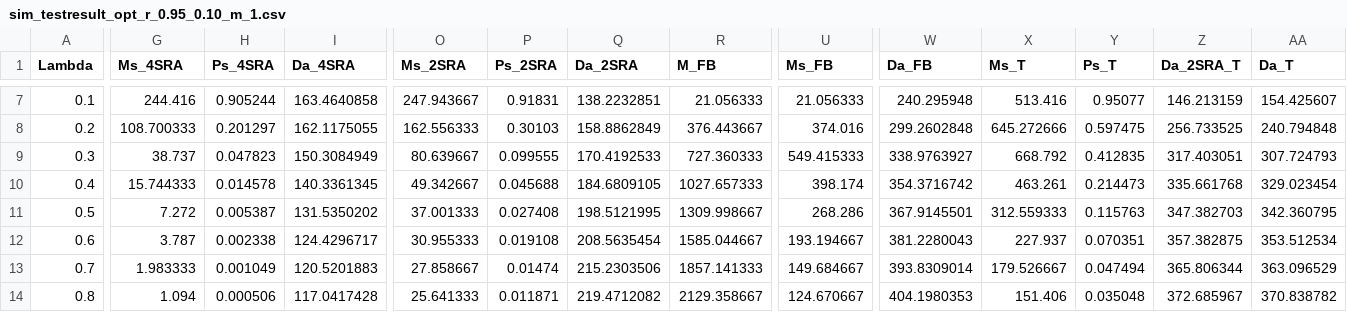
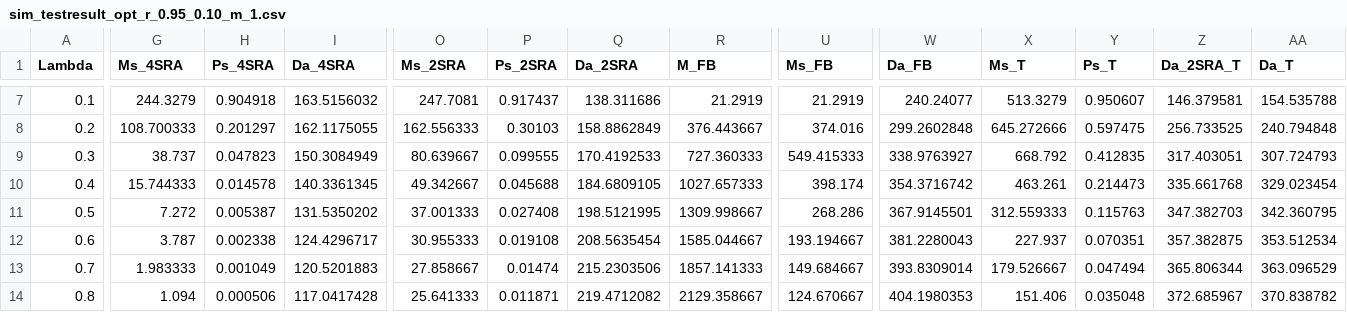
Before and after one commit to timlin0307/Thesis-Simulation, a CSV file: 2SRA and 4SRA with T_DATA in NTN/Journal_final_results/opt_r/sim_testresult_opt_r_0.95_0.10_m_1.csv, drawn as a sheet; only a part is shown, gaps mark what is left out; the diff covers the shown part only; the diff names each change by its address in the sheet, - before the commit and + after, or states it on an @@ line.

```diff
--- a/2SRA and 4SRA with T_DATA in NTN/Journal_final_results/opt_r/sim_testresult_opt_r_0.95_0.10_m_1.csv
+++ b/2SRA and 4SRA with T_DATA in NTN/Journal_final_results/opt_r/sim_testresult_opt_r_0.95_0.10_m_1.csv
-G7 (Ms_4SRA): 244.416
+G7 (Ms_4SRA): 244.3279
-H7 (Ps_4SRA): 0.905244
+H7 (Ps_4SRA): 0.904918
-I7 (Da_4SRA): 163.4640858
+I7 (Da_4SRA): 163.5156032
-O7 (Ms_2SRA): 247.943667
+O7 (Ms_2SRA): 247.7081
-P7 (Ps_2SRA): 0.91831
+P7 (Ps_2SRA): 0.917437
-Q7 (Da_2SRA): 138.2232851
+Q7 (Da_2SRA): 138.311686
-R7 (M_FB): 21.056333
+R7 (M_FB): 21.2919
-U7 (Ms_FB): 21.056333
+U7 (Ms_FB): 21.2919
-W7 (Da_FB): 240.295948
+W7 (Da_FB): 240.24077
-X7 (Ms_T): 513.416
+X7 (Ms_T): 513.3279
-Y7 (Ps_T): 0.95077
+Y7 (Ps_T): 0.950607
-Z7 (Da_2SRA_T): 146.213159
+Z7 (Da_2SRA_T): 146.379581
-AA7 (Da_T): 154.425607
+AA7 (Da_T): 154.535788
```
Also changed, not shown: 91 edited cells elsewhere in this file, 2SRA and 4SRA with T_DATA in NTN/Journal_final_results/opt_r/sim_testresult_opt_r_0.95_0.10_m_2.csv, 2SRA and 4SRA with T_DATA in NTN/Journal_final_results/opt_r/sim_testresult_opt_r_0.95_0.10_m_3.csv, 8 other files.
